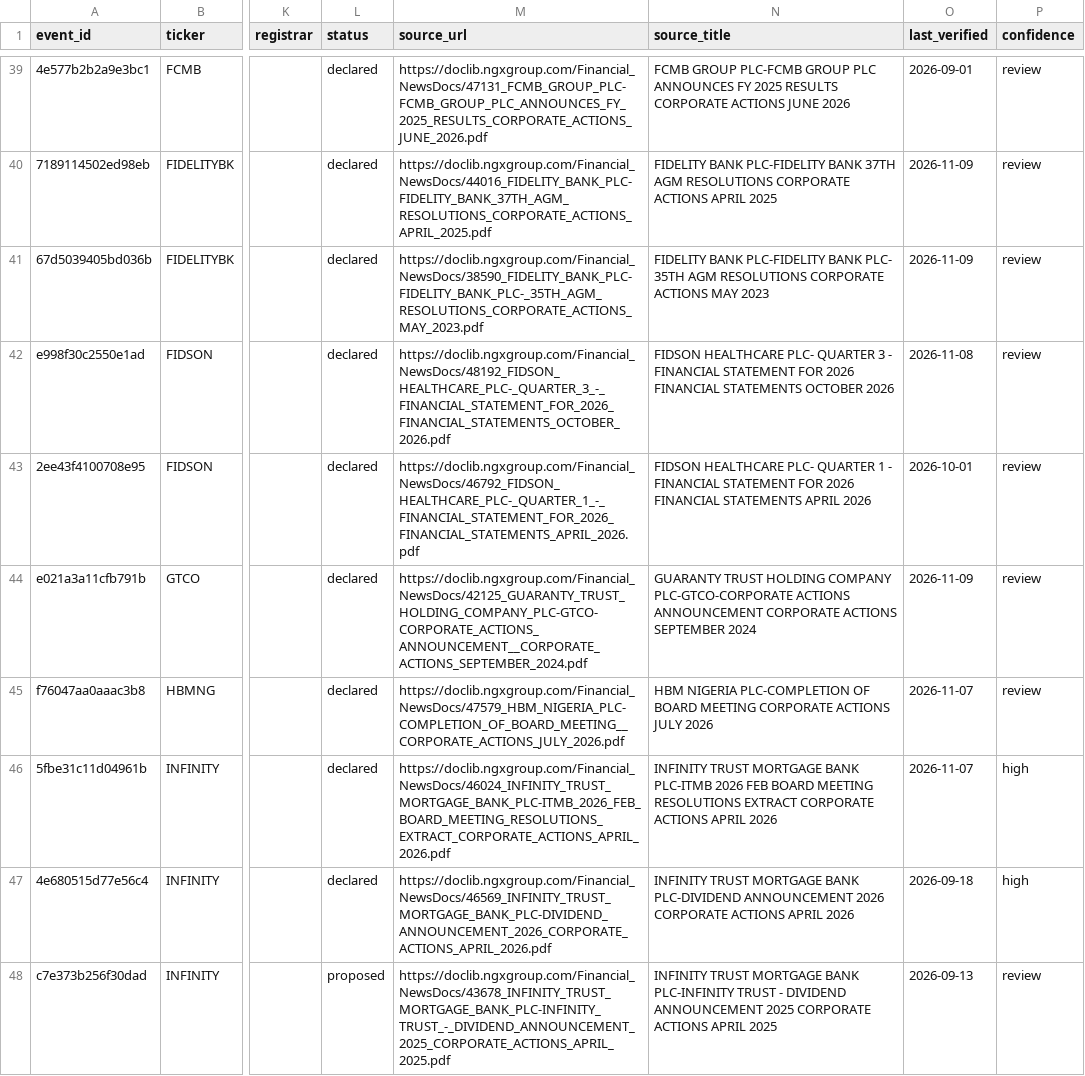
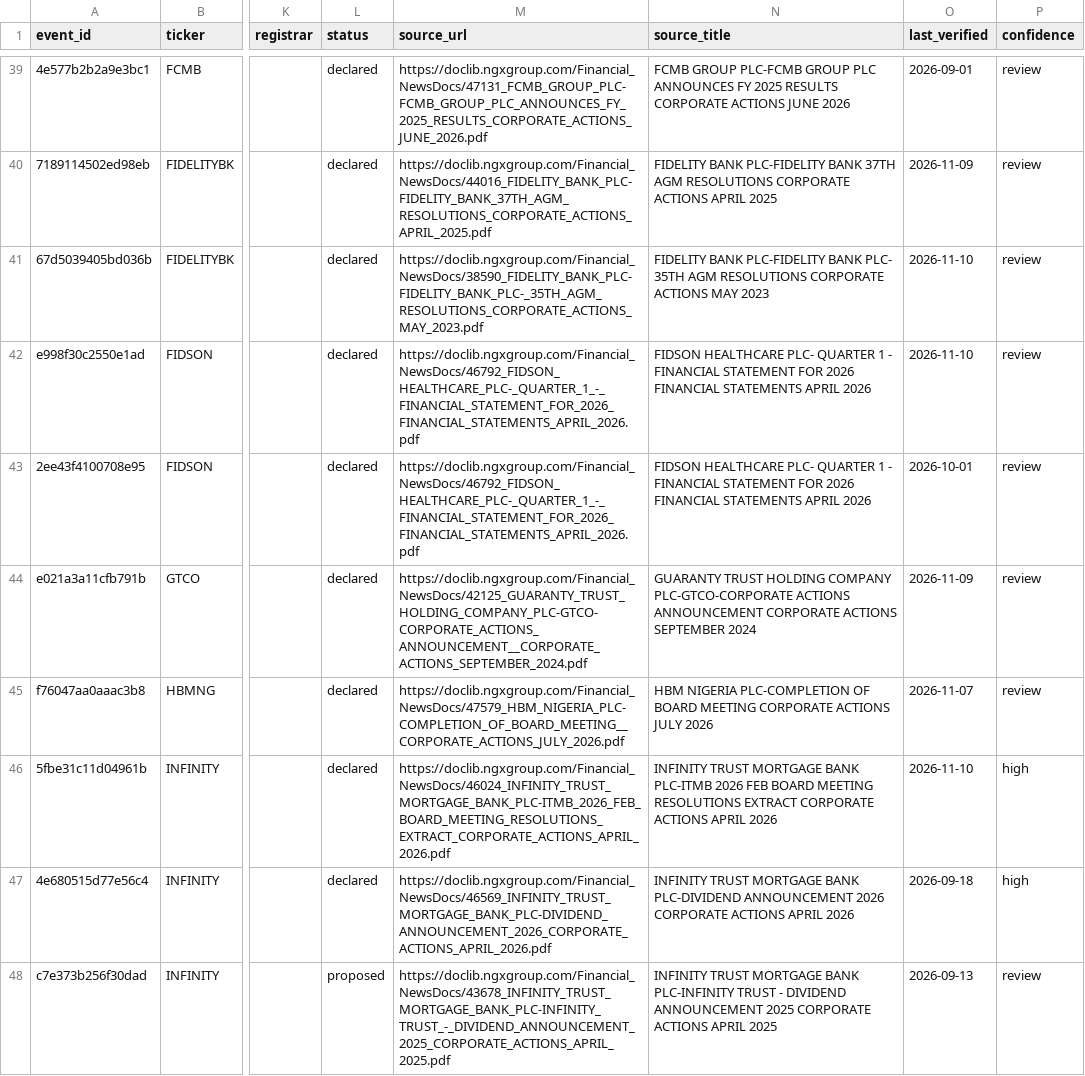
Before and after one commit to osargrrgrn/nairasheets-dividend-feed, a CSV file: docs/pending_dividends.csv, drawn as a sheet; only a part is shown, gaps mark what is left out; the diff covers the shown part only; the diff names each change by its address in the sheet, - before the commit and + after, or states it on an @@ line.

```diff
--- a/docs/pending_dividends.csv
+++ b/docs/pending_dividends.csv
-O41 (last_verified): 2026-11-09
+O41 (last_verified): 2026-11-10
-M42 (source_url): https://doclib.ngxgroup.com/Financial_NewsDocs/48192_FIDSON_HEALTHCARE_PLC-_QUARTER_3_-_FINANCIAL_STATEMENT_FOR_2026_FINANCIAL_STATEMENTS_OCTOBER_2026.pdf
+M42 (source_url): https://doclib.ngxgroup.com/Financial_NewsDocs/46792_FIDSON_HEALTHCARE_PLC-_QUARTER_1_-_FINANCIAL_STATEMENT_FOR_2026_FINANCIAL_STATEMENTS_APRIL_2026.pdf
-N42 (source_title): …PLC- QUARTER 3 - FINANCIAL STATEMENT FOR 2026 FINANCIAL STATEMENTS OCTOBER 2026
+N42 (source_title): …PLC- QUARTER 1 - FINANCIAL STATEMENT FOR 2026 FINANCIAL STATEMENTS APRIL 2026
-O42 (last_verified): 2026-11-08
+O42 (last_verified): 2026-11-10
-O46 (last_verified): 2026-11-07
+O46 (last_verified): 2026-11-10
```
Also changed, not shown: 2 added rows, 3 removed rows and 43 edited cells elsewhere in this file, docs/dividends.csv, 5 other files.
